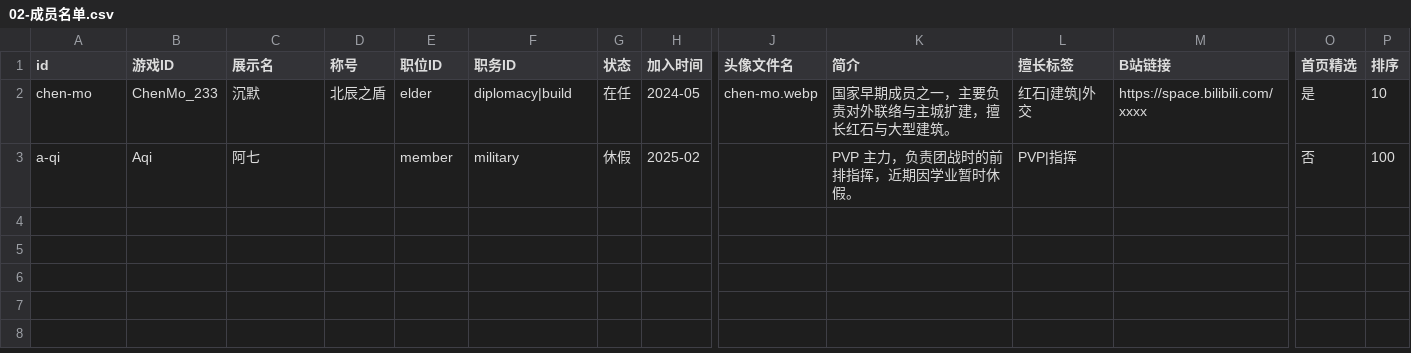
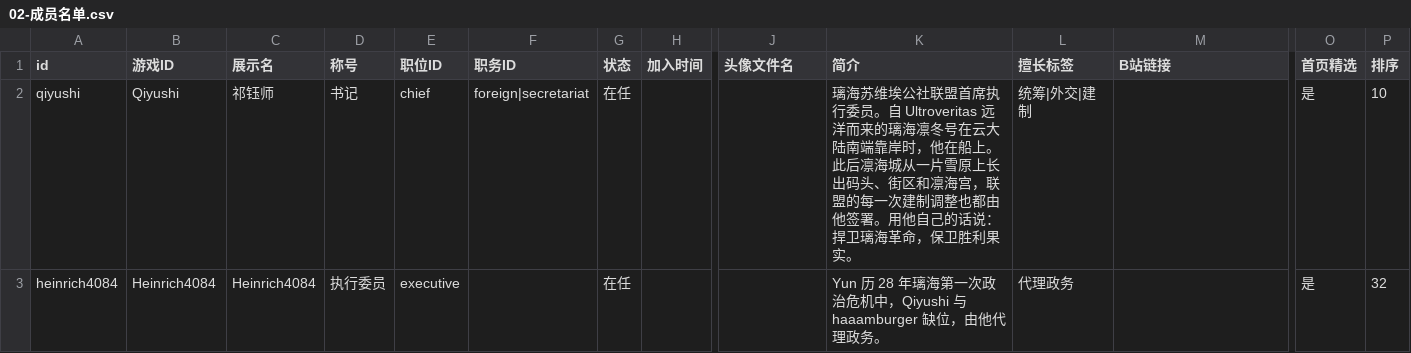
Before and after one commit to longyiyi1314/lihai-simmc, a CSV file: 录入模板/02-成员名单.csv, drawn as a sheet; only a part is shown, gaps mark what is left out; removed rows and columns are numbered as before the commit, all else as after; rows hold the shown columns only; the diff names each change by its address in the sheet, - before the commit and + after, or states it on an @@ line.

```diff
--- a/录入模板/02-成员名单.csv
+++ b/录入模板/02-成员名单.csv
-row 2: chen-mo | ChenMo_233 | 沉默 | 北辰之盾 | elder | diplomacy|build | 在任 | 2024-05 | chen-mo.webp | 国家早期成员之一，主要负责对外联络与主城扩建，擅长红石与大型建筑。 | 红石|建筑|外交 | https://space.bilibili.com/xxxx | 是 | 10
-row 3: a-qi | Aqi | 阿七 |  | member | military | 休假 | 2025-02 |  | PVP 主力，负责团战时的前排指挥，近期因学业暂时休假。 | PVP|指挥 |  | 否 | 100
+row 2: qiyushi | Qiyushi | 祁钰师 | 书记 | chief | foreign|secretariat | 在任 |  |  | 璃海苏维埃公社联盟首席执行委员。自 Ultroveritas 远洋而来的璃海凛冬号在云大陆南端靠岸时，他在船上。此后凛海城从一片雪原上长出码头、街区和凛海宫，联盟的每一次建制调整也都由他签署。用他自己的话说：捍卫璃海革命，保卫胜利果实。 | 统筹|外交|建制 |  | 是 | 10
+row 3: heinrich4084 | Heinrich4084 | Heinrich4084 | 执行委员 | executive |  | 在任 |  |  | Yun 历 28 年璃海第一次政治危机中，Qiyushi 与 haaamburger 缺位，由他代理政务。 | 代理政务 |  | 是 | 32
```
Also changed, not shown: 录入模板/03-职位层级.csv, 录入模板/04-职务分工.csv, 6 other files.
